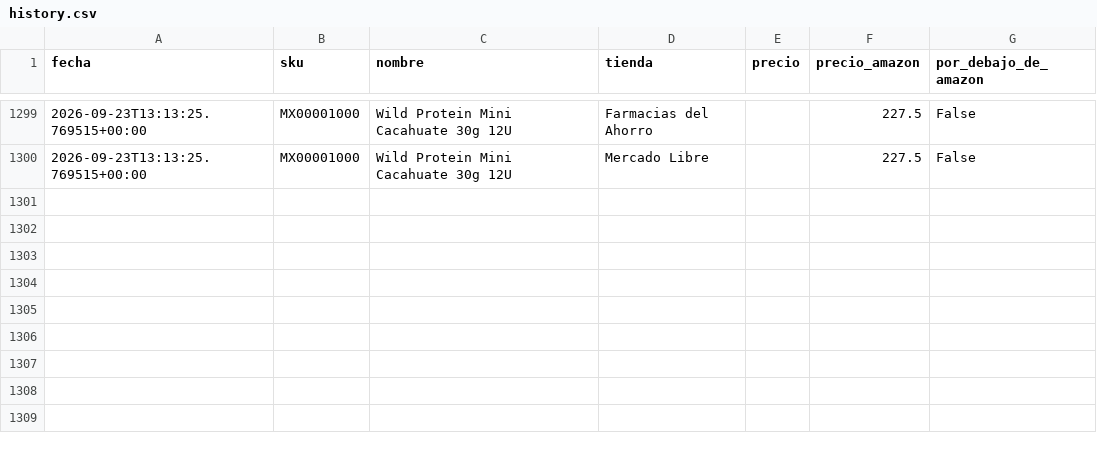
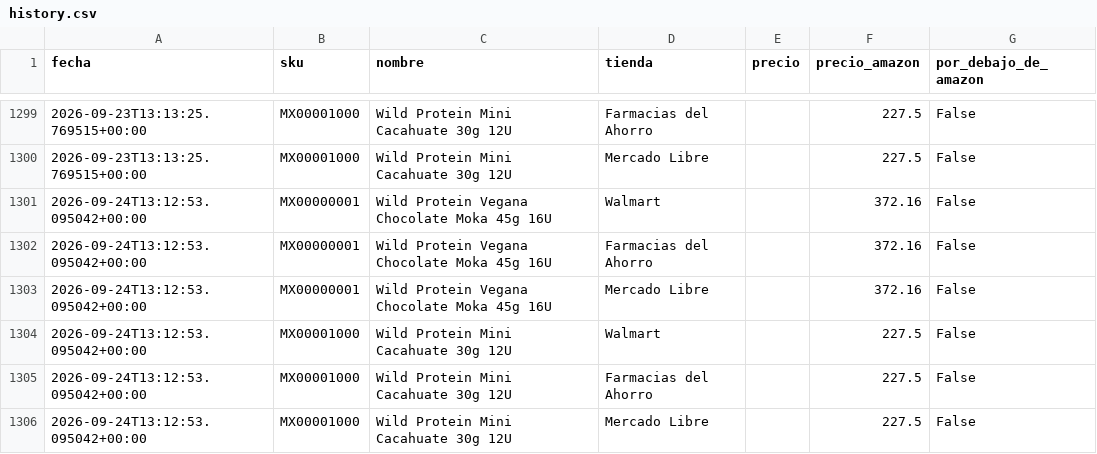
Before and after one commit to noemihernandez-source/price-monitor, a CSV file: data/history.csv, drawn as a sheet; only a part is shown, gaps mark what is left out; the diff names each change by its address in the sheet, - before the commit and + after, or states it on an @@ line.

```diff
--- a/data/history.csv
+++ b/data/history.csv
+row 1301: 2026-09-24T13:12:53.095042+00:00 | MX00000001 | Wild Protein Vegana Chocolate Moka 45g 16U | Walmart |  | 372.16 | False
+row 1302: 2026-09-24T13:12:53.095042+00:00 | MX00000001 | Wild Protein Vegana Chocolate Moka 45g 16U | Farmacias del Ahorro |  | 372.16 | False
+row 1303: 2026-09-24T13:12:53.095042+00:00 | MX00000001 | Wild Protein Vegana Chocolate Moka 45g 16U | Mercado Libre |  | 372.16 | False
+row 1304: 2026-09-24T13:12:53.095042+00:00 | MX00001000 | Wild Protein Mini Cacahuate 30g 12U | Walmart |  | 227.5 | False
+row 1305: 2026-09-24T13:12:53.095042+00:00 | MX00001000 | Wild Protein Mini Cacahuate 30g 12U | Farmacias del Ahorro |  | 227.5 | False
+row 1306: 2026-09-24T13:12:53.095042+00:00 | MX00001000 | Wild Protein Mini Cacahuate 30g 12U | Mercado Libre |  | 227.5 | False
```
Also changed, not shown: 2 other files.
